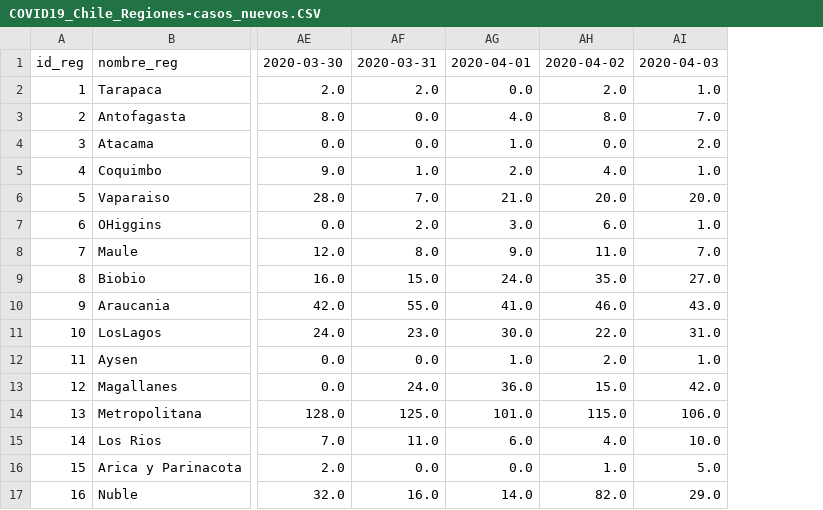
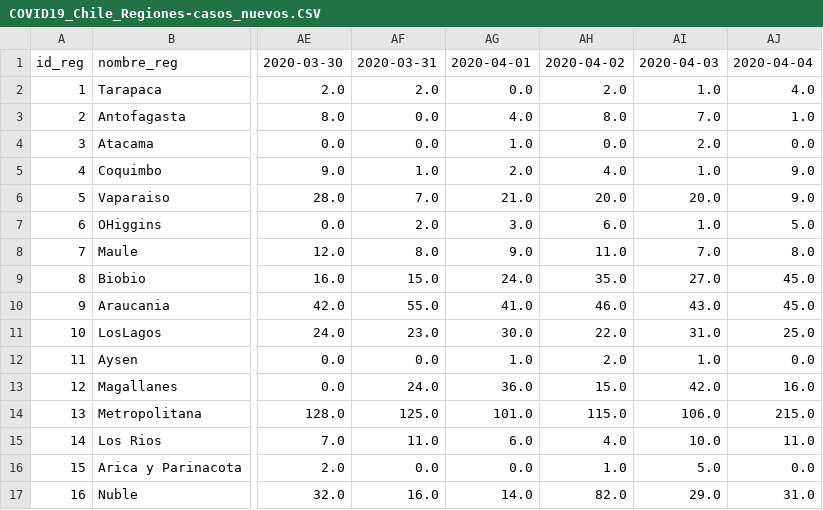
Before and after one commit to miuzetw/chile_covid, a CSV file: COVID19_Chile_Regiones-casos_nuevos.CSV, drawn as a sheet; only a part is shown, gaps mark what is left out; the diff names each change by its address in the sheet, - before the commit and + after, or states it on an @@ line.

Commit message:
Se Agregan casos 4 abril 2020

```diff
--- a/COVID19_Chile_Regiones-casos_nuevos.CSV
+++ b/COVID19_Chile_Regiones-casos_nuevos.CSV
+column AJ, rows 1-17: 2020-04-04 | 4.0 | 1.0 | 0.0 | 9.0 | 9.0 | 5.0 | 8.0 | 45.0 | 45.0 | 25.0 | 0.0 | 16.0 | 215.0 | 11.0 | 0.0 | 31.0
```
